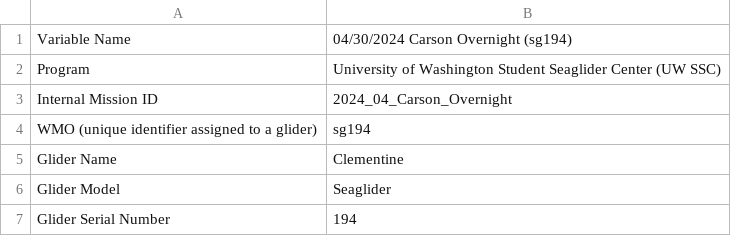
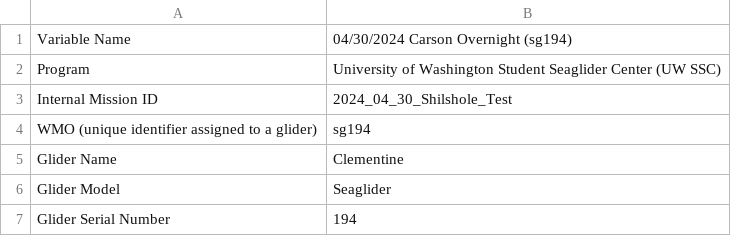
Before and after one commit to UWOceanTech/Student-Seaglider-Center, a CSV file: 2024_04_30_Shilshole_Test/sg194_Shilshole_Test_metadata.csv, drawn as a sheet; only a part is shown.

```diff
--- a/2024_04_30_Shilshole_Test/sg194_Shilshole_Test_metadata.csv
+++ b/2024_04_30_Shilshole_Test/sg194_Shilshole_Test_metadata.csv
@@ -2,3 +2,3 @@
 Program,University of Washington Student Seaglider Center (UW SSC)
-Internal Mission ID,2024_04_Carson_Overnight
+Internal Mission ID,2024_04_30_Shilshole_Test
 WMO (unique identifier assigned to a glider),sg194
```
Also changed, not shown: 2024_11_19_Tropics/sg194_Tropics_metadata.csv.
